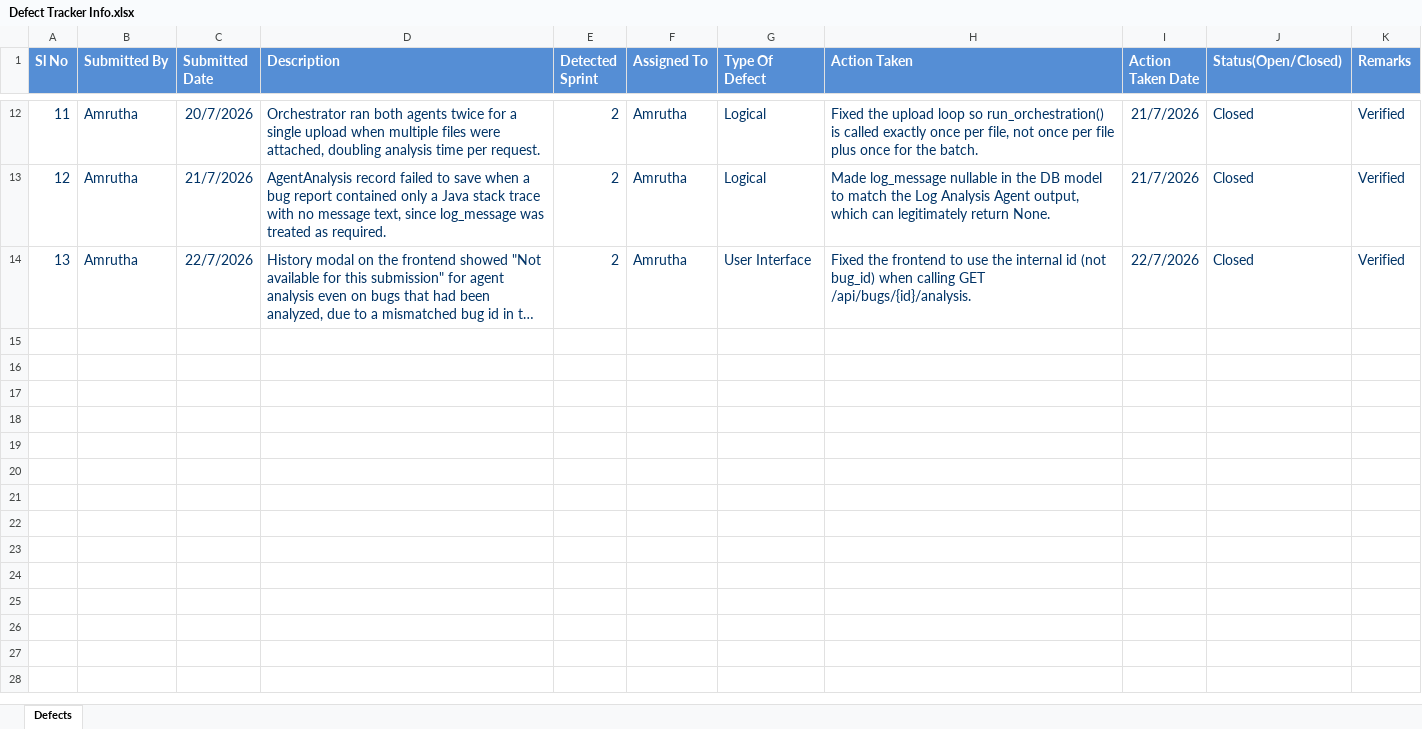
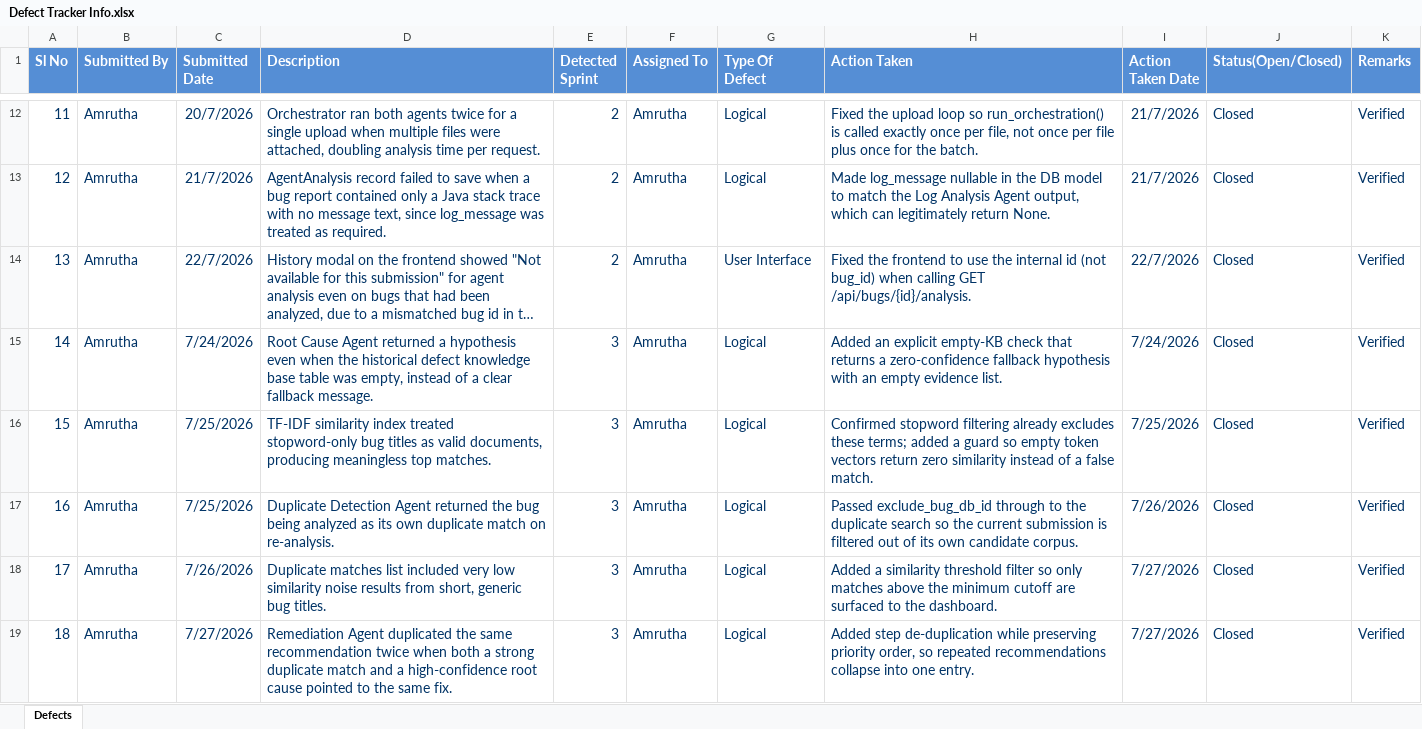
Before and after one commit to amrutha-1301/AI-Smart-Bug-Analyzer, an Excel workbook: Defect Tracker Info.xlsx, sheet Defects, drawn as a sheet; only a part is shown, gaps mark what is left out; long unchanged cells end in …; values as stored, in another font and other column widths than the file's, no borders; the diff covers the shown part only; the diff names each change by its address in the sheet, - before the commit and + after, or states it on an @@ line.

Commit message:
Add files via upload

```diff
--- a/Defect Tracker Info.xlsx (sheet Defects)
+++ b/Defect Tracker Info.xlsx (sheet Defects)
+row 15: 14 | Amrutha | 7/24/2026 | Root Cause Agent returned a hypothesis even when the historical defect knowledge base table was empty, instead of a clear fallback message. | 3 | Amrutha | Logical | Added an explicit empty-KB check that returns a zero-confidence fallback hypothesis with an empty evidence list. | 7/24/2026 | Closed | Verified
+row 16: 15 | Amrutha | 7/25/2026 | TF-IDF similarity index treated stopword-only bug titles as valid documents, producing meaningless top matches. | 3 | Amrutha | Logical | Confirmed stopword filtering already excludes these terms; added a guard so empty token vectors return zero similarity instead of a false match. | 7/25/2026 | Closed | Verified
+row 17: 16 | Amrutha | 7/25/2026 | Duplicate Detection Agent returned the bug being analyzed as its own duplicate match on re-analysis. | 3 | Amrutha | Logical | Passed exclude_bug_db_id through to the duplicate search so the current submission is filtered out of its own candidate corpus. | 7/26/2026 | Closed | Verified
+row 18: 17 | Amrutha | 7/26/2026 | Duplicate matches list included very low similarity noise results from short, generic bug titles. | 3 | Amrutha | Logical | Added a similarity threshold filter so only matches above the minimum cutoff are surfaced to the dashboard. | 7/27/2026 | Closed | Verified
+row 19: 18 | Amrutha | 7/27/2026 | Remediation Agent duplicated the same recommendation twice when both a strong duplicate match and a high-confidence root cause pointed to the same fix. | 3 | Amrutha | Logical | Added step de-duplication while preserving priority order, so repeated recommendations collapse into one entry. | 7/27/2026 | Closed | Verified
```
Also changed, not shown: 5 added rows elsewhere in this sheet.
